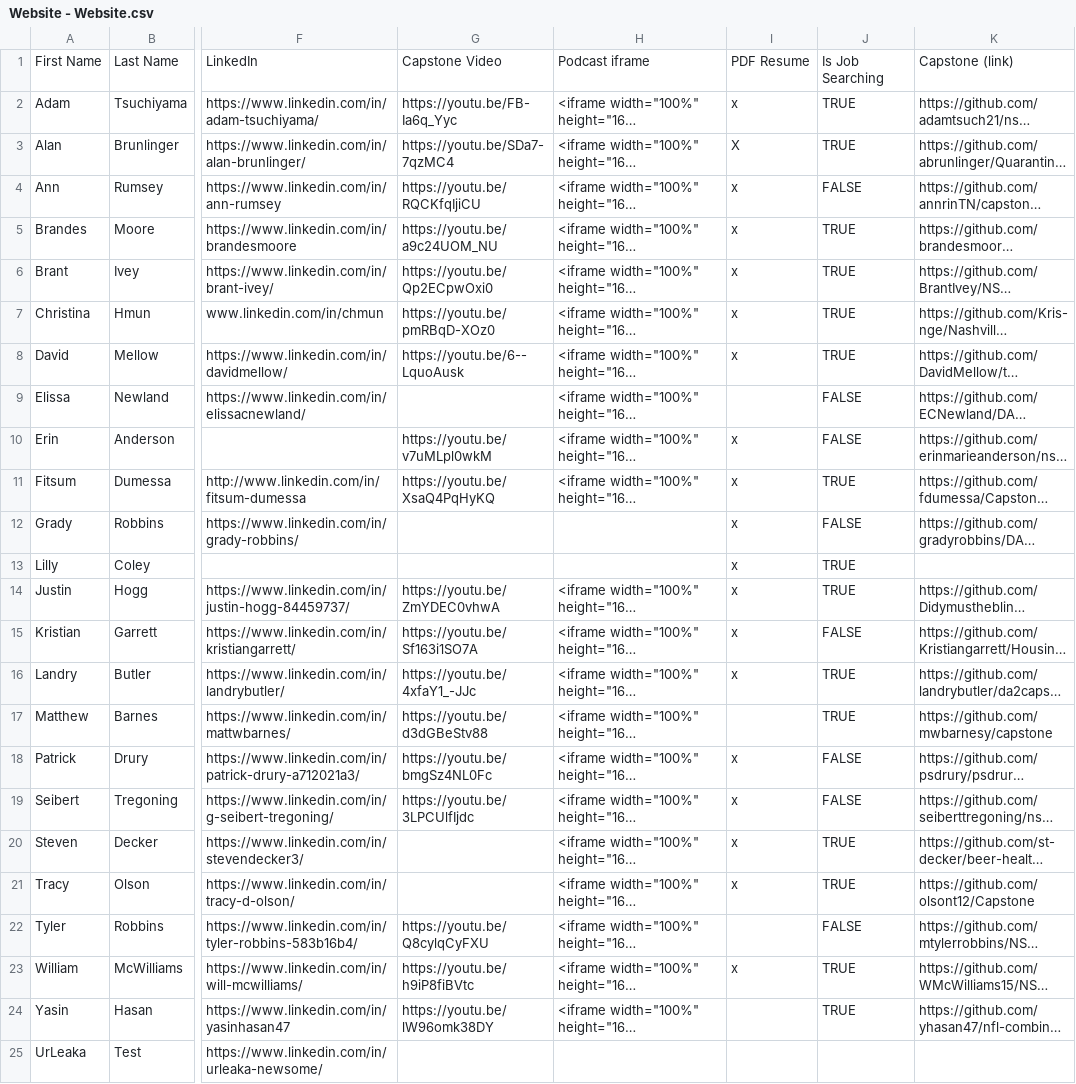
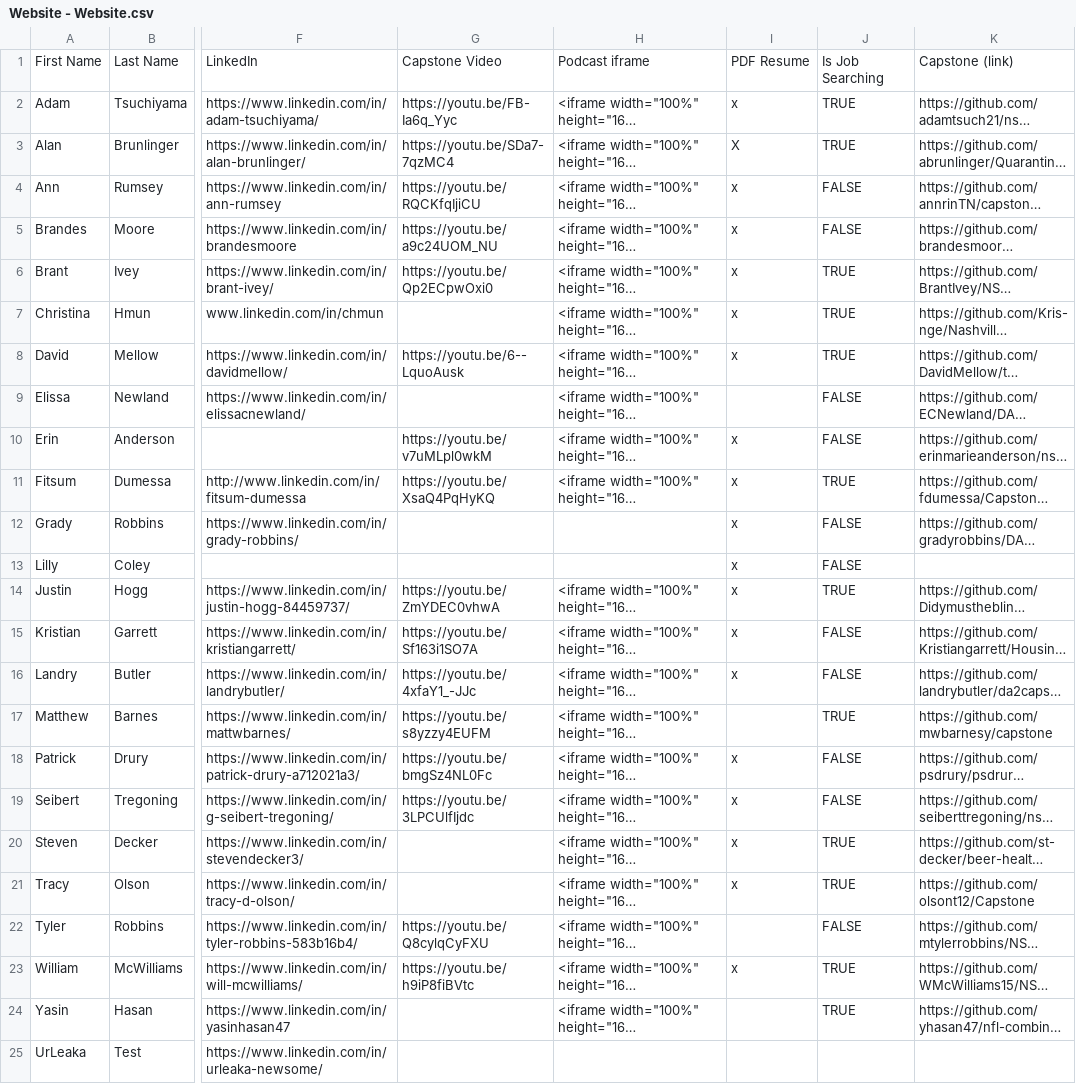
Before and after one commit to NSS-Data-Analytics-Cohort-2/NSS-Data-Analytics-Cohort-2.github.io, a CSV file: data/Website - Website.csv, drawn as a sheet; only a part is shown, gaps mark what is left out; long unchanged cells end in …; the diff names each change by its address in the sheet, - before the commit and + after, or states it on an @@ line.

```diff
--- a/data/Website - Website.csv
+++ b/data/Website - Website.csv
-J5: TRUE
+J5: FALSE
-G7: https://youtu.be/pmRBqD-XOz0
+G7: (empty)
-J13: TRUE
+J13: FALSE
-J16: TRUE
+J16: FALSE
-G17: https://youtu.be/d3dGBeStv88
+G17: https://youtu.be/s8yzzy4EUFM
-G24: https://youtu.be/lW96omk38DY
+G24: (empty)
```
Also changed, not shown: 1 other file.
